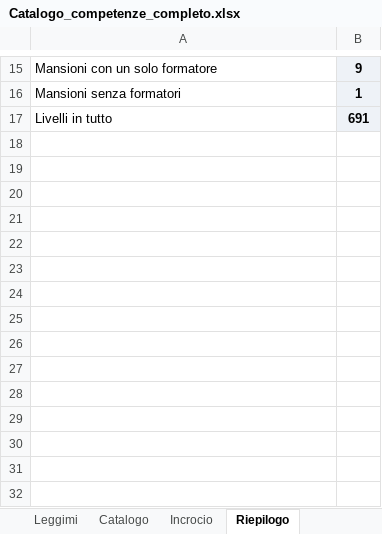
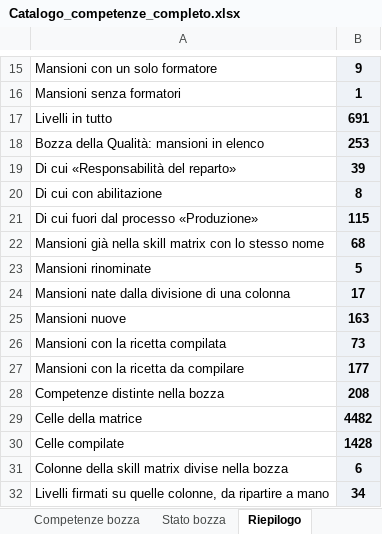
Before and after one commit to brividich/CRM-Brizio, an Excel workbook: docs/feasibility/ruoli-mansioni-competenze/Catalogo_competenze_completo.xlsx, sheet Riepilogo, drawn as a sheet; only a part is shown, gaps mark what is left out; values as stored, in another font and other column widths than the file's, no borders; the diff names each change by its address in the sheet, - before the commit and + after, or states it on an @@ line.

```diff
--- a/docs/feasibility/ruoli-mansioni-competenze/Catalogo_competenze_completo.xlsx (sheet Riepilogo)
+++ b/docs/feasibility/ruoli-mansioni-competenze/Catalogo_competenze_completo.xlsx (sheet Riepilogo)
+sheet tab: Competenze bozza
+sheet tab: Stato bozza
+row 18: Bozza della Qualità: mansioni in elenco | 253
+row 19: Di cui «Responsabilità del reparto» | 39
+row 20: Di cui con abilitazione | 8
+row 21: Di cui fuori dal processo «Produzione» | 115
+row 22: Mansioni già nella skill matrix con lo stesso nome | 68
+row 23: Mansioni rinominate | 5
+row 24: Mansioni nate dalla divisione di una colonna | 17
+row 25: Mansioni nuove | 163
+row 26: Mansioni con la ricetta compilata | 73
+row 27: Mansioni con la ricetta da compilare | 177
+row 28: Competenze distinte nella bozza | 208
+row 29: Celle della matrice | 4482
+row 30: Celle compilate | 1428
+row 31: Colonne della skill matrix divise nella bozza | 6
+row 32: Livelli firmati su quelle colonne, da ripartire a mano | 34
```
Also changed, not shown: sheet Leggimi, sheet Incrocio, other sheet tabs, 19 other files.
